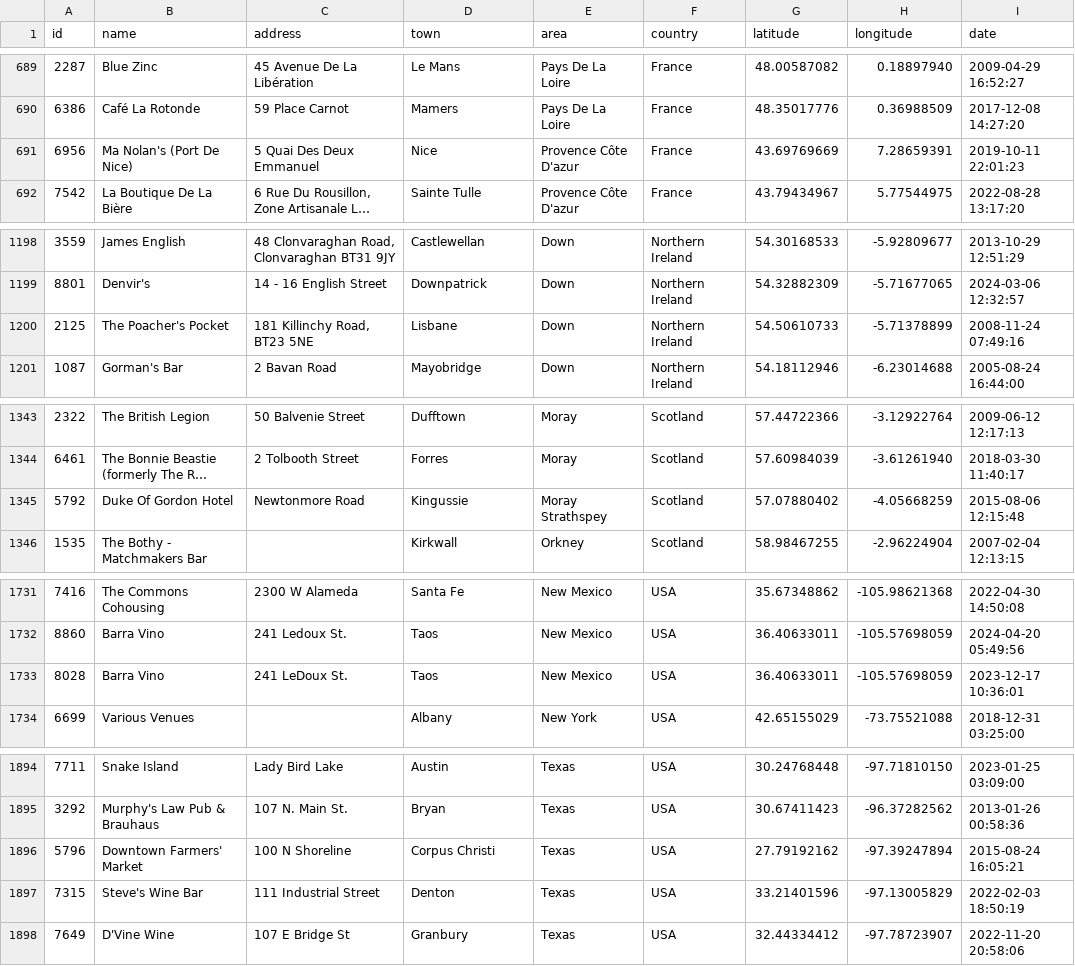
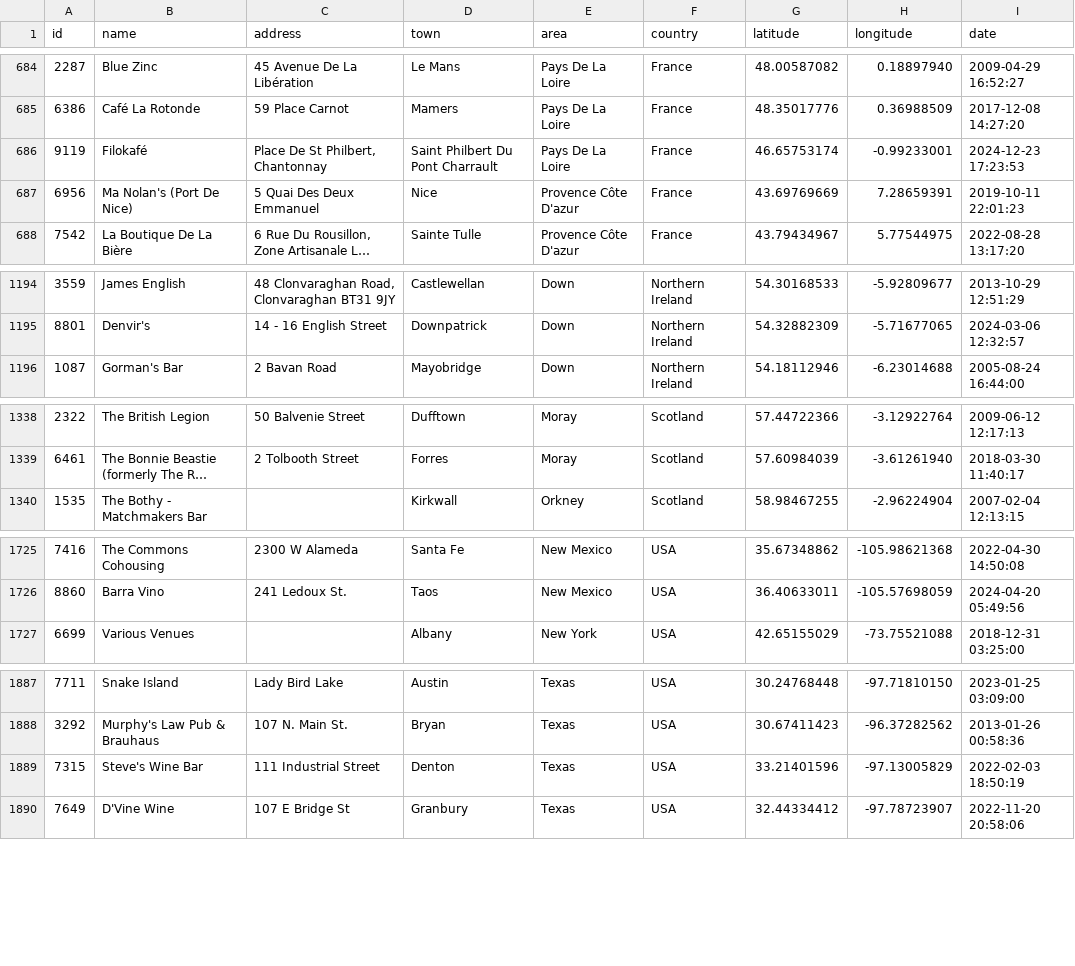
Before and after one commit to adactio/TheSession-data, a CSV file: csv/sessions.csv, drawn as a sheet; only a part is shown, gaps mark what is left out; long unchanged cells end in …; removed rows and columns are numbered as before the commit, all else as after; the diff covers the shown part only; the diff names each change by its address in the sheet, - before the commit and + after, or states it on an @@ line.

```diff
--- a/csv/sessions.csv
+++ b/csv/sessions.csv
+row 686: 9119 | Filokafé | Place De St Philbert, Chantonnay | Saint Philbert Du Pont Charrault | Pays De La Loire | France | 46.65753174 | -0.99233001 | 2024-12-23 17:23:53
-row 1200: 2125 | The Poacher's Pocket | 181 Killinchy Road, BT23 5NE | Lisbane | Down | Northern Ireland | 54.50610733 | -5.71378899 | 2008-11-24 07:49:16
-row 1345: 5792 | Duke Of Gordon Hotel | Newtonmore Road | Kingussie | Moray Strathspey | Scotland | 57.07880402 | -4.05668259 | 2015-08-06 12:15:48
-row 1733: 8028 | Barra Vino | 241 LeDoux St. | Taos | New Mexico | USA | 36.40633011 | -105.57698059 | 2023-12-17 10:36:01
-row 1896: 5796 | Downtown Farmers' Market | 100 N Shoreline | Corpus Christi | Texas | USA | 27.79192162 | -97.39247894 | 2015-08-24 16:05:21
```
Also changed, not shown: 5 removed rows, 1 moved row and 21 edited cells elsewhere in this file, csv/tune_popularity.csv, 10 other files.
